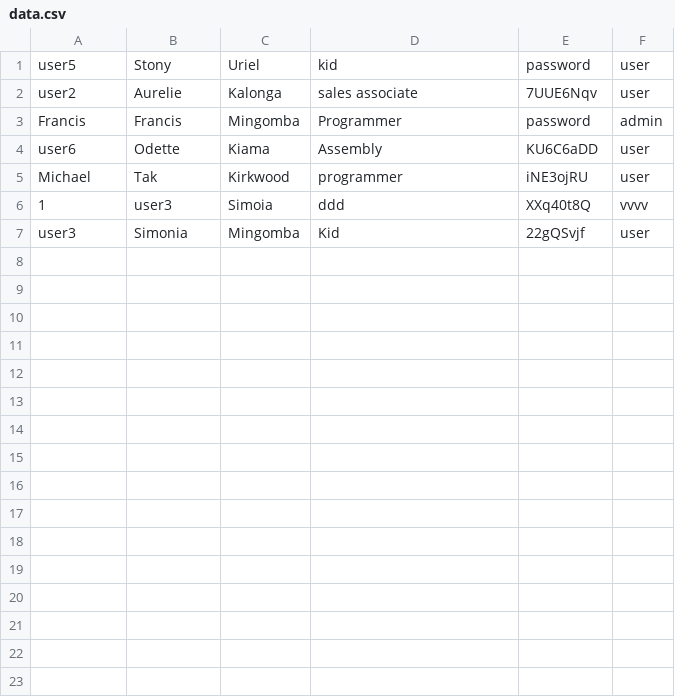
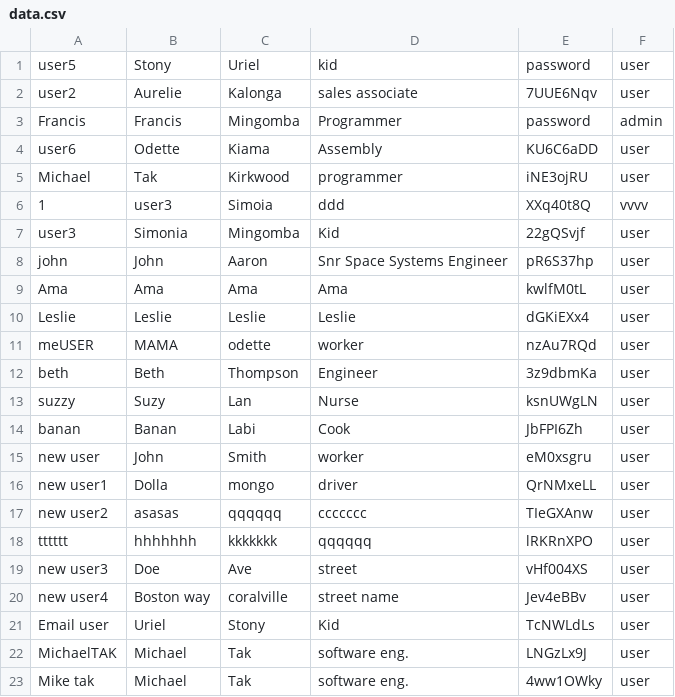
Before and after one commit to FrancisMingomba/SystemManagement, a CSV file: AppUtilities/data.csv, drawn as a sheet.

```diff
--- a/AppUtilities/data.csv
+++ b/AppUtilities/data.csv
@@ -7 +7,17 @@ Michael,Tak,Kirkwood,programmer,iNE3ojRU,user
 user3,Simonia,Mingomba,Kid,22gQSvjf,user
+john,John,Aaron,Snr Space Systems Engineer,pR6S37hp,user
+Ama,Ama,Ama,Ama,kwlfM0tL,user
+Leslie,Leslie,Leslie,Leslie,dGKiEXx4,user
+meUSER,MAMA,odette,worker,nzAu7RQd,user
+beth,Beth,Thompson,Engineer,3z9dbmKa,user
+suzzy,Suzy,Lan,Nurse,ksnUWgLN,user
+banan,Banan,Labi,Cook,JbFPI6Zh,user
+new user,John,Smith,worker,eM0xsgru,user
+new user1,Dolla,mongo,driver,QrNMxeLL,user
+new user2,asasas,qqqqqq,ccccccc,TIeGXAnw,user
+tttttt,hhhhhhh,kkkkkkk,qqqqqq,lRKRnXPO,user
+new user3,Doe,Ave,street,vHf004XS,user
+new user4,Boston way,coralville,street name,Jev4eBBv,user
+Email user ,Uriel,Stony,Kid,TcNWLdLs,user
+MichaelTAK,Michael,Tak,software eng.,LNGzLx9J,user
+Mike tak,Michael,Tak,software eng.,4ww1OWky,user
```
Also changed, not shown: 49 other files.
